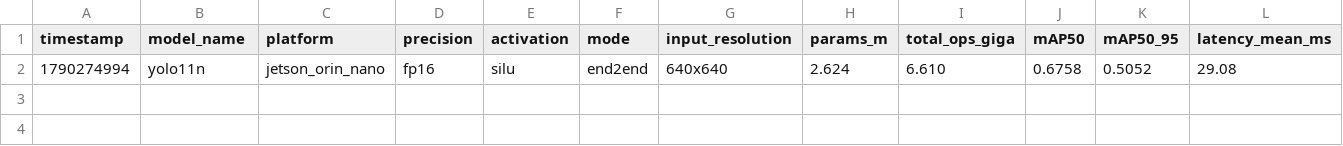
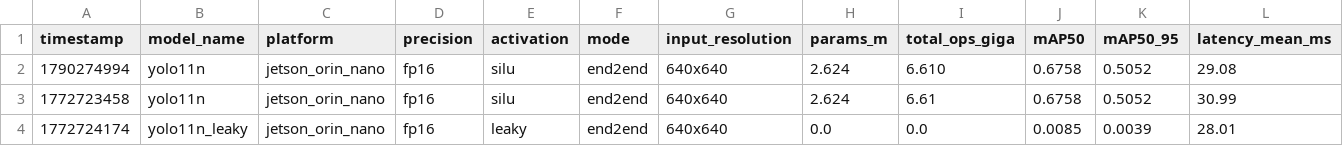
Before and after one commit to HappyEdwin/HSIC_in_edge-devices, a CSV file: results/benchmark_summary.csv, drawn as a sheet; only a part is shown; rows hold the shown columns only; the diff names each change by its address in the sheet, - before the commit and + after, or states it on an @@ line.

Commit message:
Resultados Jetson yolov11n

```diff
--- a/results/benchmark_summary.csv
+++ b/results/benchmark_summary.csv
+row 3: 1772723458 | yolo11n | jetson_orin_nano | fp16 | silu | end2end | 640x640 | 2.624 | 6.61 | 0.6758 | 0.5052 | 30.99
+row 4: 1772724174 | yolo11n_leaky | jetson_orin_nano | fp16 | leaky | end2end | 640x640 | 0.0 | 0.0 | 0.0085 | 0.0039 | 28.01
```
Also changed, not shown: 26 other files.
